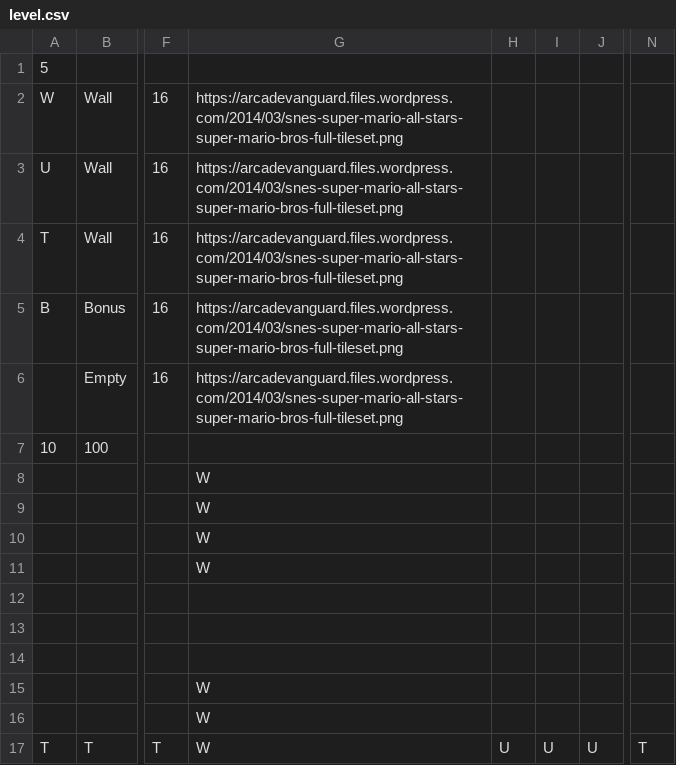
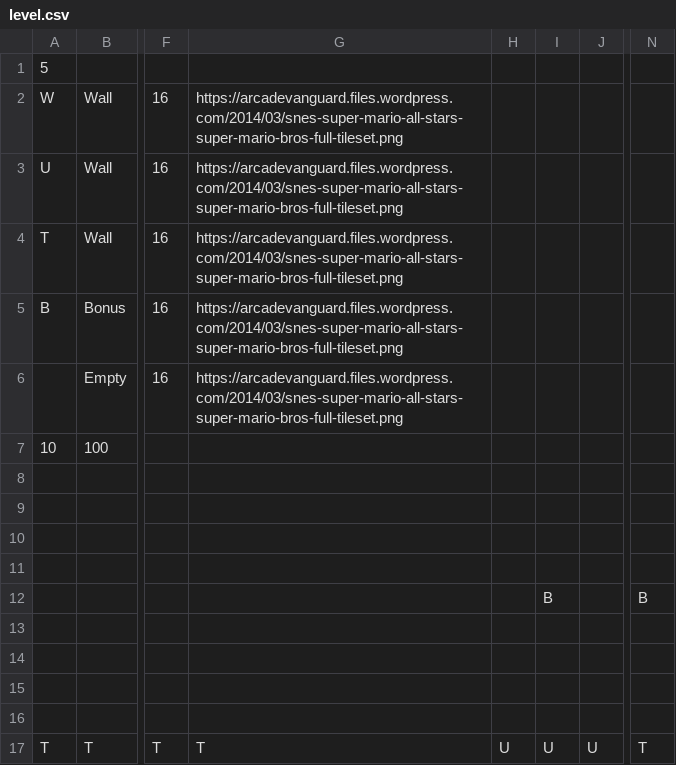
Before and after one commit to smitkja1/flappy, a CSV file: level.csv, drawn as a sheet; only a part is shown, gaps mark what is left out; the diff names each change by its address in the sheet, - before the commit and + after, or states it on an @@ line.

```diff
--- a/level.csv
+++ b/level.csv
-G8:G11: W
+G8:G11: (empty)
-I12: (empty)
+I12: B
-N12: (empty)
+N12: B
-G15:G16: W
+G15:G16: (empty)
-G17: W
+G17: T
```
Also changed, not shown: 4 other files.
